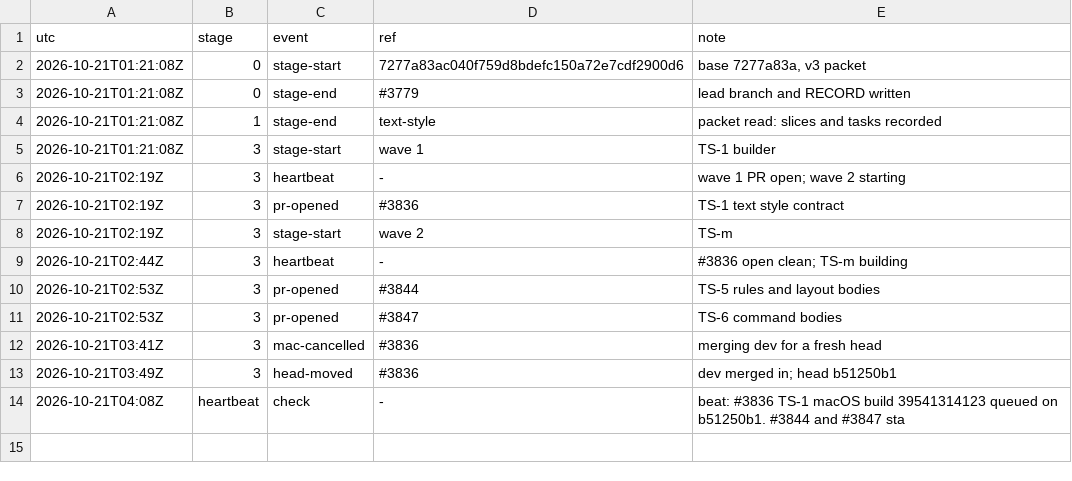
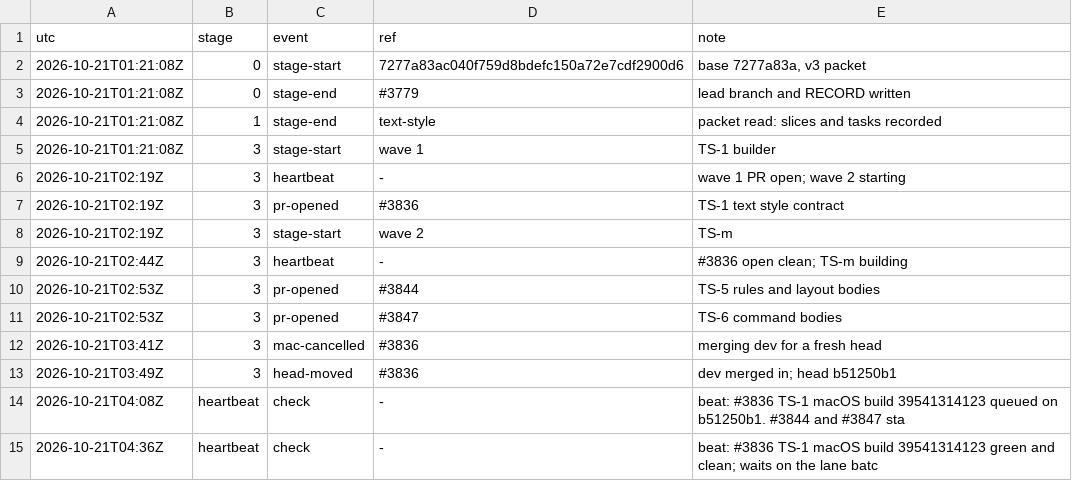
Before and after one commit to qbtrix/creative-apps, a TSV file: docs/leads/suiteui-text-style/timeline.tsv, drawn as a sheet.

Commit message:
docs(leads): text-style heartbeat 04:36Z

```diff
--- a/docs/leads/suiteui-text-style/timeline.tsv
+++ b/docs/leads/suiteui-text-style/timeline.tsv
@@ -14 +14,2 @@ utc	stage	event	ref	note
 2026-10-21T04:08Z	heartbeat	check	-	beat: #3836 TS-1 macOS build 39541314123 queued on b51250b1. #3844 and #3847 sta
+2026-10-21T04:36Z	heartbeat	check	-	beat: #3836 TS-1 macOS build 39541314123 green and clean; waits on the lane batc
```
Also changed, not shown: docs/leads/text-style/timeline.tsv, 2 other files.
